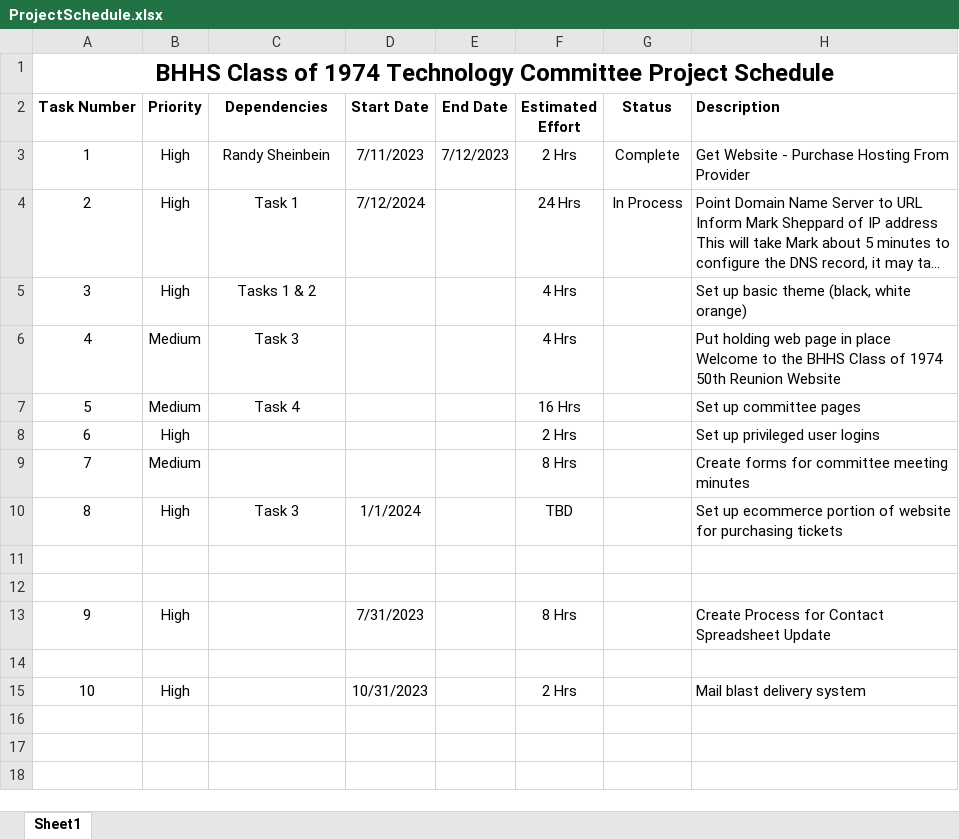
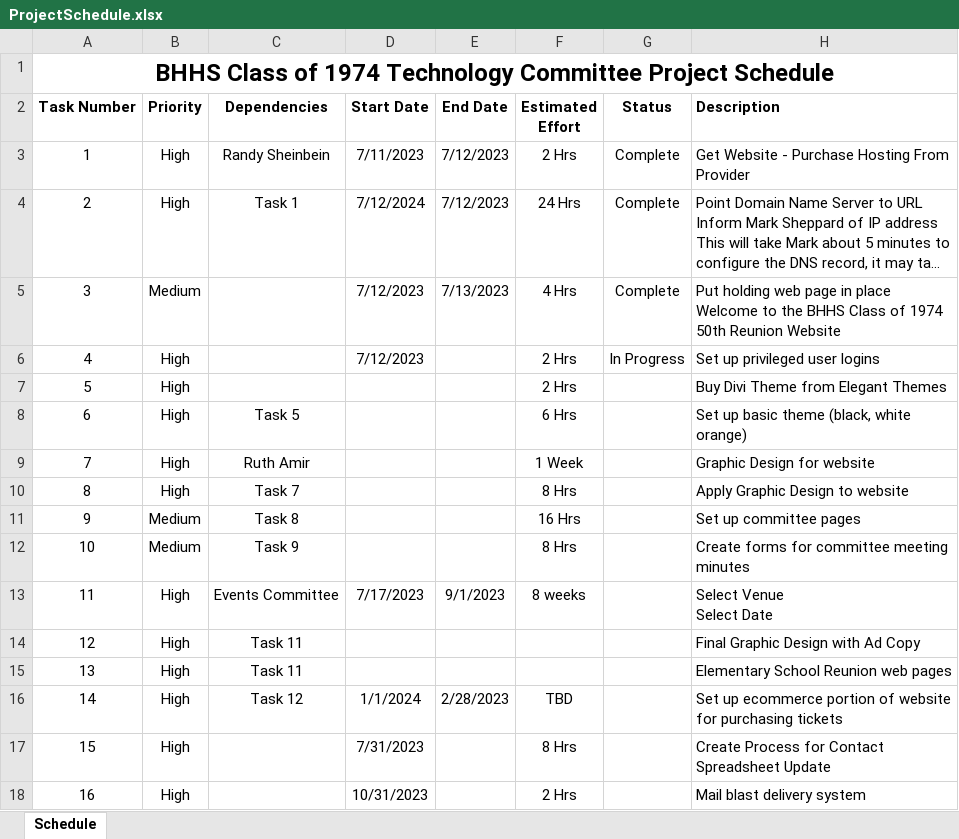
Before and after one commit to pacmaninbw/BHHS_74_50th_Reunion, an Excel workbook: ProjectSchedule.xlsx, sheet Schedule, drawn as a sheet; long unchanged cells end in …; values as stored, in another font and other column widths than the file's, no borders; removed rows and columns are numbered as before the commit, all else as after; ↵ is a line break in a cell; the diff names each change by its address in the sheet, - before the commit and + after, or states it on an @@ line.

Commit message:
Updated schedule and requirements document based on technology committee meeting of 7/12/2023.

```diff
--- a/ProjectSchedule.xlsx (sheet Schedule)
+++ b/ProjectSchedule.xlsx (sheet Schedule)
-sheet tab: Sheet1
+sheet tab: Schedule
-E4 (End Date): (empty)
+E4 (End Date): 7/12/2023
-G4 (Status): In Process
+G4 (Status): Complete
+row 5: 3 | Medium |  | 7/12/2023 | 7/13/2023 | 4 Hrs | Complete | Put holding web page in place ↵ Welcome to the BHHS Class of 1974 50th Reunion Website
+row 6: 4 | High |  | 7/12/2023 |  | 2 Hrs | In Progress | Set up privileged user logins
+row 7: 5 | High |  |  |  | 2 Hrs |  | Buy Divi Theme from Elegant Themes
@@ column A (Task Number) renumbered from row 8 down @@
-C8 (Dependencies): Tasks 1 & 2
+C8 (Dependencies): Task 5
-F8 (Estimated Effort): 4 Hrs
+F8 (Estimated Effort): 6 Hrs
-row 6: 4 | Medium | Task 3 |  |  | 4 Hrs |  | Put holding web page in place ↵ Welcome to the BHHS Class of 1974 50th Reunion Website
+row 9: 7 | High | Ruth Amir |  |  | 1 Week |  | Graphic Design for website
+row 10: 8 | High | Task 7 |  |  | 8 Hrs |  | Apply Graphic Design to website
-C11 (Dependencies): Task 4
+C11 (Dependencies): Task 8
-row 8: 6 | High |  |  |  | 2 Hrs |  | Set up privileged user logins
-C12 (Dependencies): (empty)
+C12 (Dependencies): Task 9
+row 13: 11 | High | Events Committee | 7/17/2023 | 9/1/2023 | 8 weeks |  | Select Venue ↵ Select Date
+row 14: 12 | High | Task 11 |  |  |  |  | Final Graphic Design with Ad Copy
+row 15: 13 | High | Task 11 |  |  |  |  | Elementary School Reunion web pages
-C16 (Dependencies): Task 3
+C16 (Dependencies): Task 12
-E16 (End Date): (empty)
+E16 (End Date): 2/28/2023
-row 11: (empty)
-row 12: (empty)
-row 14: (empty)
```
Also changed, not shown: 3 other files.
